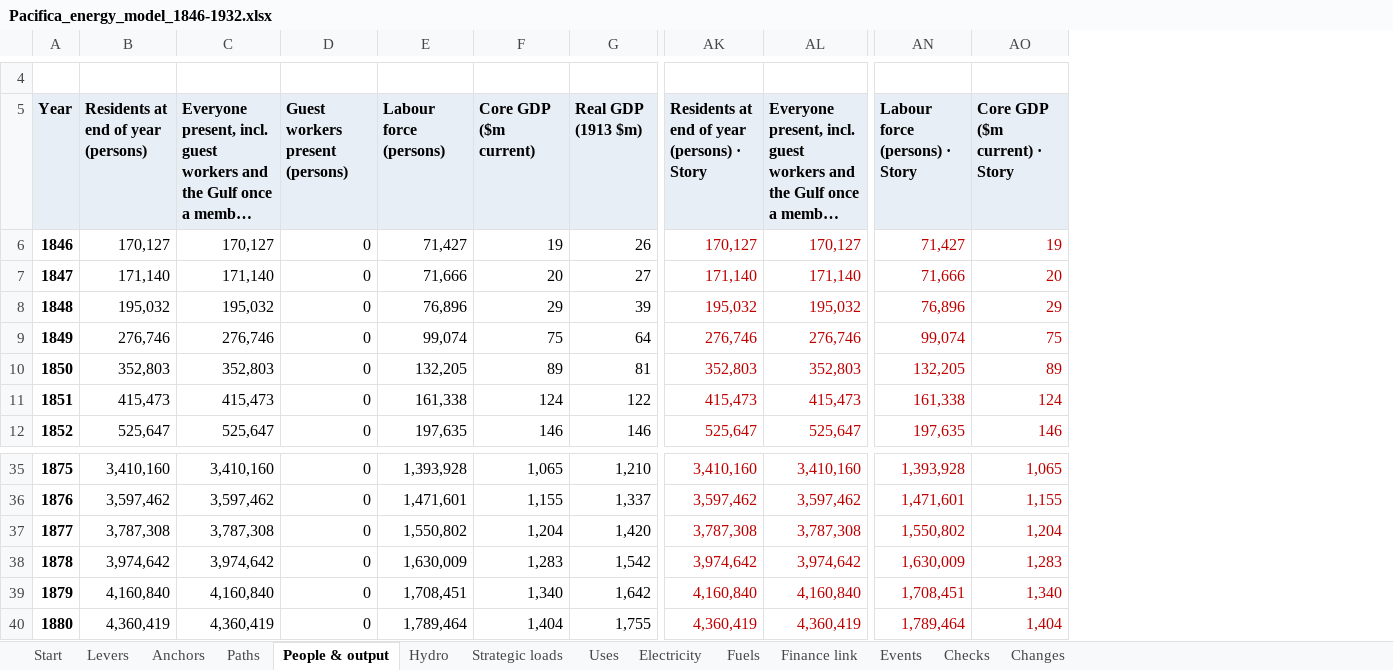
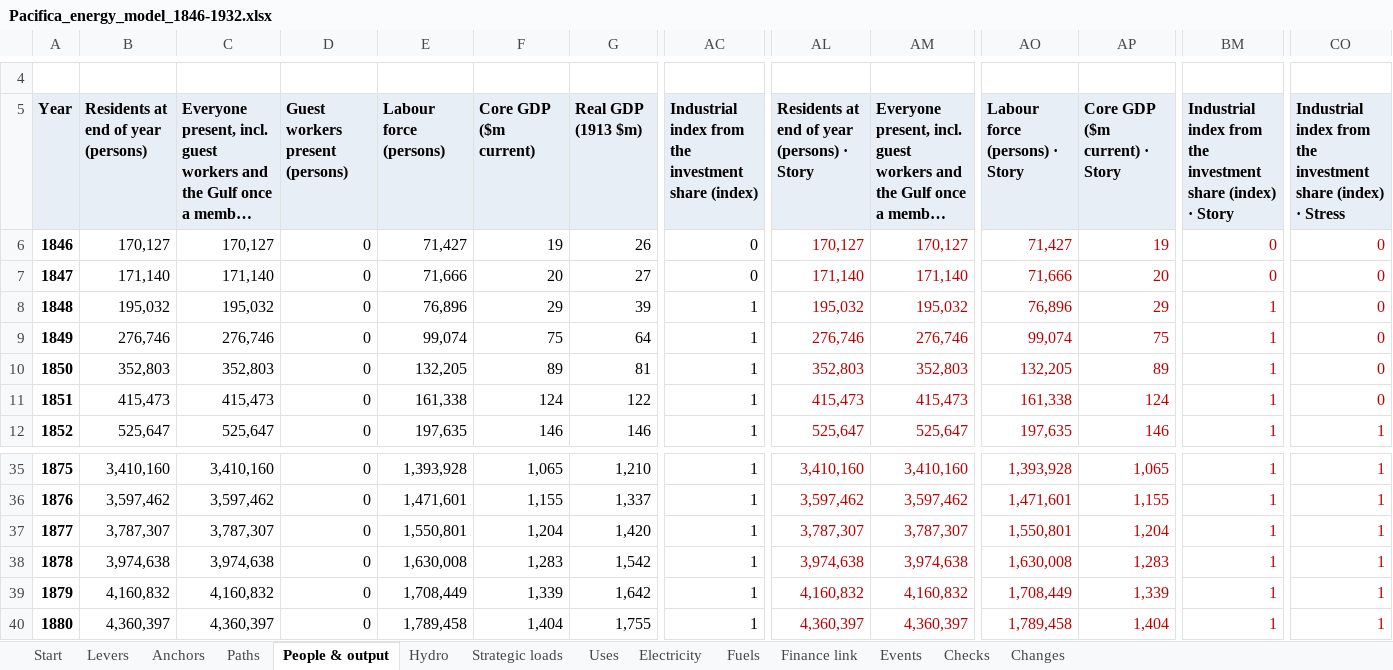
Before and after one commit to c-voelkle/pacifica, an Excel workbook: energy/Pacifica_energy_model_1846-1932.xlsx, sheet People & output, drawn as a sheet; only a part is shown, gaps mark what is left out; long unchanged cells end in …; values as stored, in another font and other column widths than the file's, no borders; addresses are those after the commit; the diff covers the shown part only; the diff names each change by its address in the sheet, - before the commit and + after, or states it on an @@ line.

```diff
--- a/energy/Pacifica_energy_model_1846-1932.xlsx (sheet People & output)
+++ b/energy/Pacifica_energy_model_1846-1932.xlsx (sheet People & output)
+column AC, rows 5-12: Industrial index from the investment share (index) | 0 | 0 | 1 | 1 | 1 | 1 | 1; rows 35-40: all 1
+column BM, rows 5-12: Industrial index from the investment share (index) · Story | 0 | 0 | 1 | 1 | 1 | 1 | 1; rows 35-40: all 1
+column CO, rows 5-12: Industrial index from the investment share (index) · Stress | 0 | 0 | 0 | 0 | 0 | 0 | 1; rows 35-40: all 1
-B37: 3,787,308
+B37: 3,787,307
-C37: 3,787,308
+C37: 3,787,307
-E37 (Labour force (persons)): 1,550,802
+E37 (Labour force (persons)): 1,550,801
-AL37: 3,787,308
+AL37: 3,787,307
-AM37: 3,787,308
+AM37: 3,787,307
-AO37 (Labour force (persons) · Story): 1,550,802
+AO37 (Labour force (persons) · Story): 1,550,801
-B38: 3,974,642
+B38: 3,974,638
-C38: 3,974,642
+C38: 3,974,638
-E38 (Labour force (persons)): 1,630,009
+E38 (Labour force (persons)): 1,630,008
-AL38: 3,974,642
+AL38: 3,974,638
-AM38: 3,974,642
+AM38: 3,974,638
-AO38 (Labour force (persons) · Story): 1,630,009
+AO38 (Labour force (persons) · Story): 1,630,008
-B39: 4,160,840
+B39: 4,160,832
-C39: 4,160,840
+C39: 4,160,832
-E39 (Labour force (persons)): 1,708,451
+E39 (Labour force (persons)): 1,708,449
-F39 (Core GDP ($m current)): 1,340
+F39 (Core GDP ($m current)): 1,339
-AL39: 4,160,840
+AL39: 4,160,832
-AM39: 4,160,840
+AM39: 4,160,832
-AO39 (Labour force (persons) · Story): 1,708,451
+AO39 (Labour force (persons) · Story): 1,708,449
-AP39 (Core GDP ($m current) · Story): 1,340
+AP39 (Core GDP ($m current) · Story): 1,339
-B40: 4,360,419
+B40: 4,360,397
-C40: 4,360,419
+C40: 4,360,397
-E40 (Labour force (persons)): 1,789,464
+E40 (Labour force (persons)): 1,789,458
-AL40: 4,360,419
+AL40: 4,360,397
-AM40: 4,360,419
+AM40: 4,360,397
-AO40 (Labour force (persons) · Story): 1,789,464
+AO40 (Labour force (persons) · Story): 1,789,458
```
Also changed, not shown: 1205 edited cells elsewhere in this sheet, sheet Electricity, sheet Fuels, sheet Uses, sheet Finance link, sheet Start, sheet Paths, 4 more sheets, formulas that keep their value, 17 other files.
